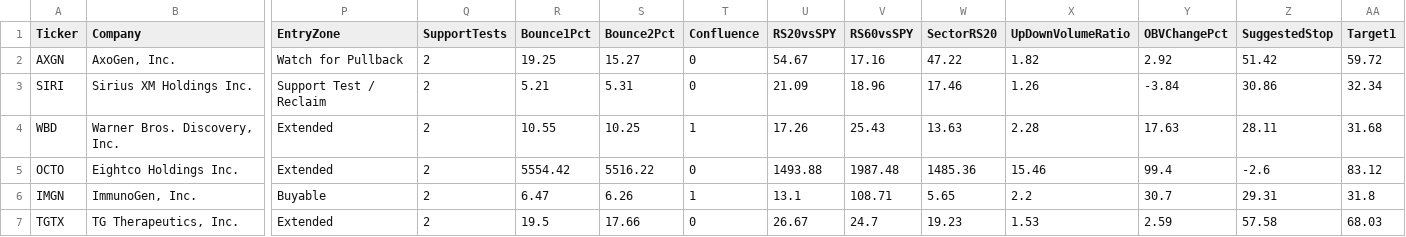
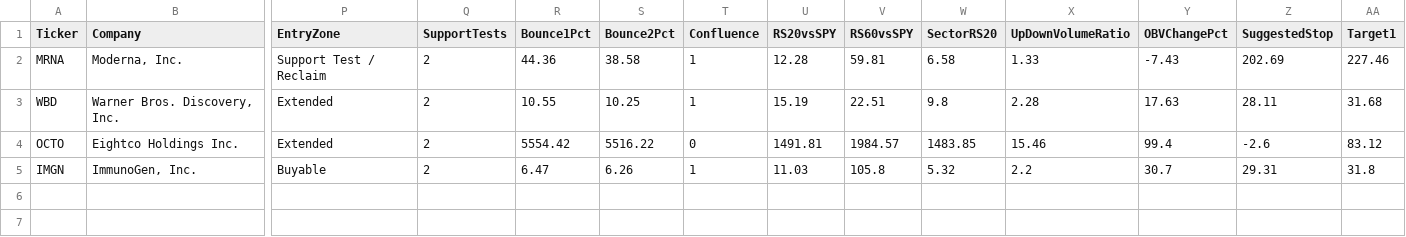
Before and after one commit to nryan63/stock-scanner-output, a CSV file: scanner_watchlist_v3.csv, drawn as a sheet; only a part is shown, gaps mark what is left out; removed rows and columns are numbered as before the commit, all else as after; rows hold the shown columns only; the diff names each change by its address in the sheet, - before the commit and + after, or states it on an @@ line.

```diff
--- a/scanner_watchlist_v3.csv
+++ b/scanner_watchlist_v3.csv
-row 2: AXGN | AxoGen, Inc. | Watch for Pullback | 2 | 19.25 | 15.27 | 0 | 54.67 | 17.16 | 47.22 | 1.82 | 2.92 | 51.42 | 59.72
-row 3: SIRI | Sirius XM Holdings Inc. | Support Test / Reclaim | 2 | 5.21 | 5.31 | 0 | 21.09 | 18.96 | 17.46 | 1.26 | -3.84 | 30.86 | 32.34
+row 2: MRNA | Moderna, Inc. | Support Test / Reclaim | 2 | 44.36 | 38.58 | 1 | 12.28 | 59.81 | 6.58 | 1.33 | -7.43 | 202.69 | 227.46
-U3 (RS20vsSPY): 17.26
+U3 (RS20vsSPY): 15.19
-V3 (RS60vsSPY): 25.43
+V3 (RS60vsSPY): 22.51
-W3 (SectorRS20): 13.63
+W3 (SectorRS20): 9.8
-U4 (RS20vsSPY): 1493.88
+U4 (RS20vsSPY): 1491.81
-V4 (RS60vsSPY): 1987.48
+V4 (RS60vsSPY): 1984.57
-W4 (SectorRS20): 1485.36
+W4 (SectorRS20): 1483.85
-U5 (RS20vsSPY): 13.1
+U5 (RS20vsSPY): 11.03
-V5 (RS60vsSPY): 108.71
+V5 (RS60vsSPY): 105.8
-W5 (SectorRS20): 5.65
+W5 (SectorRS20): 5.32
-row 7: TGTX | TG Therapeutics, Inc. | Extended | 2 | 19.5 | 17.66 | 0 | 26.67 | 24.7 | 19.23 | 1.53 | 2.59 | 57.58 | 68.03
```
Also changed, not shown: scanner_qualifiers_v3.csv, scanner_results_v3.csv, 1 other file.
